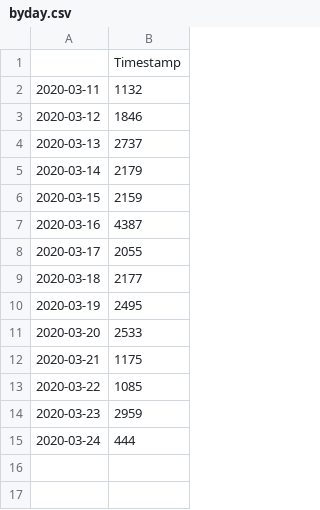
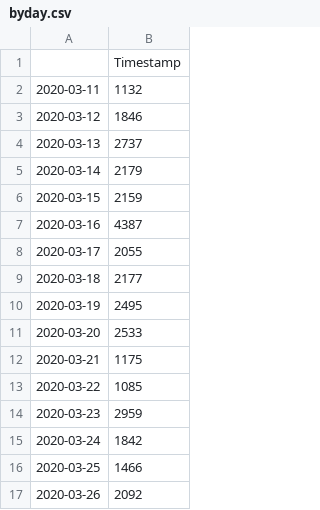
Before and after one commit to kenneththomas/ari6, a CSV file: stats/byday.csv, drawn as a sheet.

```diff
--- a/stats/byday.csv
+++ b/stats/byday.csv
@@ -14,2 +14,4 @@
 2020-03-23,2959
-2020-03-24,444
+2020-03-24,1842
+2020-03-25,1466
+2020-03-26,2092
```
Also changed, not shown: stats/daily/2020-03-24.csv, stats/totals.csv, 2 other files.
